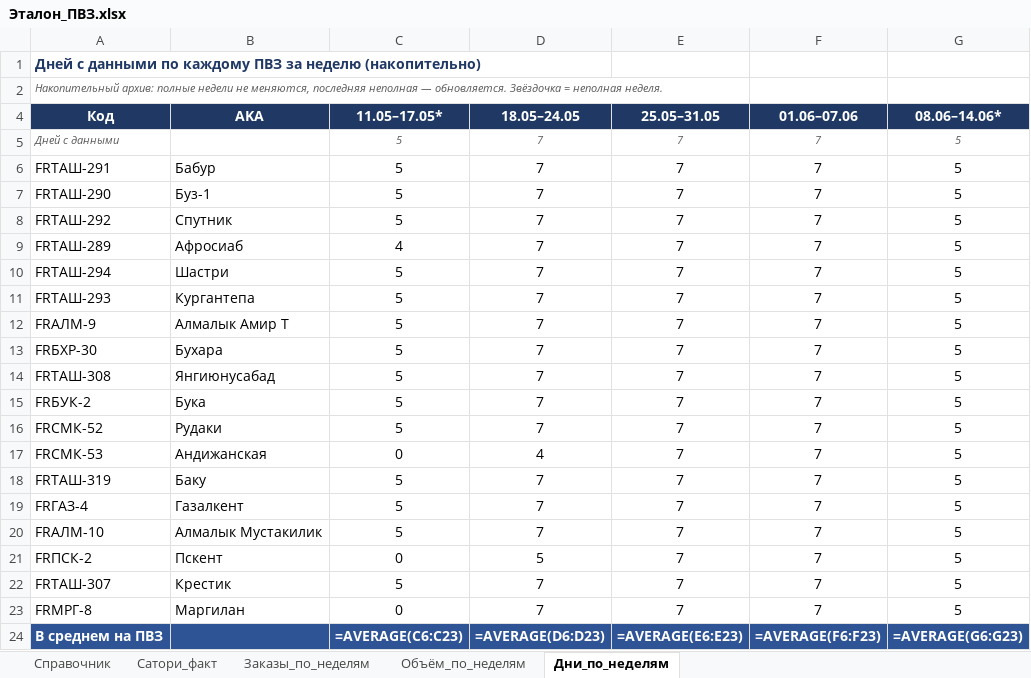
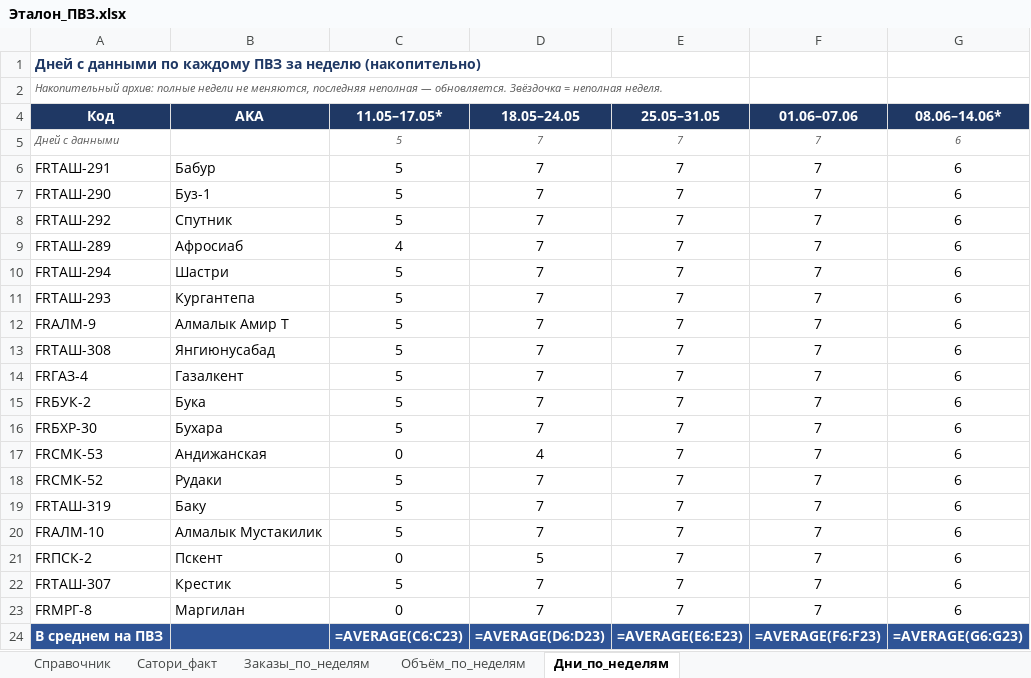
Before and after one commit to MyDarling1/Project-X, an Excel workbook: Эталон_ПВЗ.xlsx, sheet Дни_по_неделям, drawn as a sheet; values as stored, in another font and other column widths than the file's, no borders; formulas without a stored value are shown as written; removed rows and columns are numbered as before the commit, all else as after; the diff names each change by its address in the sheet, - before the commit and + after, or states it on an @@ line.

Commit message:
sync: 13.06.2026; неделя 08.06–14.06 дополнена 5→6 дн.

```diff
--- a/Эталон_ПВЗ.xlsx (sheet Дни_по_неделям)
+++ b/Эталон_ПВЗ.xlsx (sheet Дни_по_неделям)
-G5:G12 (08.06–14.06*): 5
+G5:G12 (08.06–14.06*): 6
-row 13: FRБХР-30 | Бухара | 5 | 7 | 7 | 7 | 5
-G13 (08.06–14.06*): 5
+G13 (08.06–14.06*): 6
+row 14: FRГАЗ-4 | Газалкент | 5 | 7 | 7 | 7 | 6
-G15:G17 (08.06–14.06*): 5
+G15:G17 (08.06–14.06*): 6
-A16 (Код): FRСМК-52
+A16 (Код): FRБХР-30
-B16 (AKA): Рудаки
+B16 (AKA): Бухара
+row 18: FRСМК-52 | Рудаки | 5 | 7 | 7 | 7 | 6
-G19 (08.06–14.06*): 5
+G19 (08.06–14.06*): 6
-row 19: FRГАЗ-4 | Газалкент | 5 | 7 | 7 | 7 | 5
-G20:G23 (08.06–14.06*): 5
+G20:G23 (08.06–14.06*): 6
```
Also changed, not shown: sheet Заказы_по_неделям, sheet Объём_по_неделям, 2 other files.
